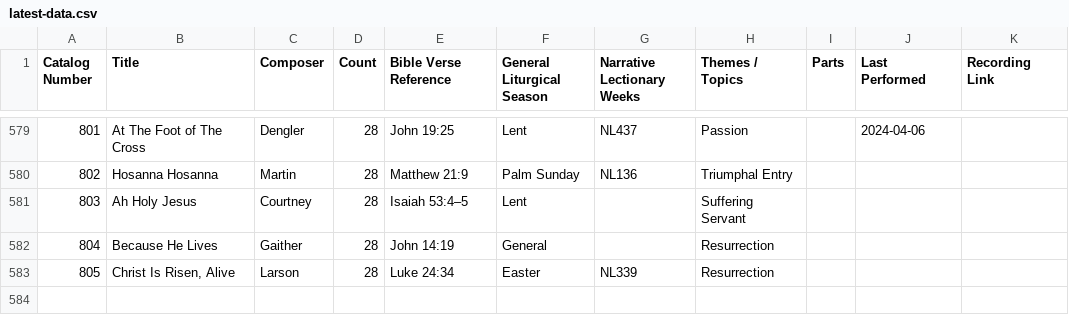
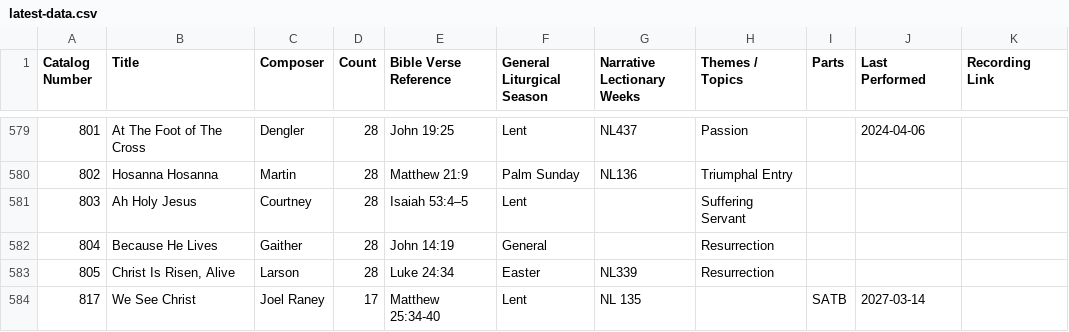
Before and after one commit to mikemaksimchuk/choir-catalog, a CSV file: backups/latest-data.csv, drawn as a sheet; only a part is shown, gaps mark what is left out; the diff names each change by its address in the sheet, - before the commit and + after, or states it on an @@ line.

Commit message:
Add choir catalog #817: We See Christ

```diff
--- a/backups/latest-data.csv
+++ b/backups/latest-data.csv
+row 584: 817 | We See Christ | Joel Raney | 17 | Matthew 25:34-40 | Lent | NL 135 |  | SATB | 2027-03-14
```
Also changed, not shown: public/data.csv, 1 other file.
